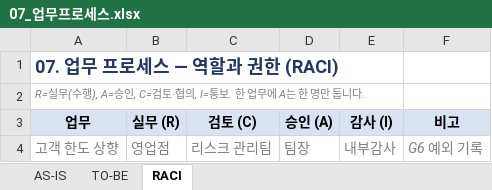
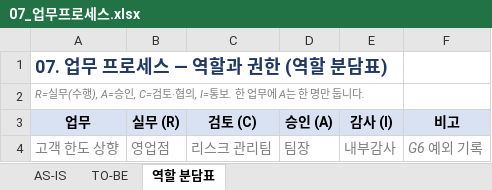
Before and after one commit to kiseprkang/hana-ai-service-kit, an Excel workbook: templates/xlsx/07_업무프로세스.xlsx, sheet 역할 분담표, drawn as a sheet; values as stored, in another font and other column widths than the file's, no borders; the diff names each change by its address in the sheet, - before the commit and + after, or states it on an @@ line.

```diff
--- a/templates/xlsx/07_업무프로세스.xlsx (sheet 역할 분담표)
+++ b/templates/xlsx/07_업무프로세스.xlsx (sheet 역할 분담표)
-sheet tab: RACI
+sheet tab: 역할 분담표
-A1 (업무): 07. 업무 프로세스 — 역할과 권한 (RACI)
+A1 (업무): 07. 업무 프로세스 — 역할과 권한 (역할 분담표)
```
Also changed, not shown: templates/gates/게이트_검토표.xlsx, templates/xlsx/03_요구사항정의서.xlsx, 41 other files.
